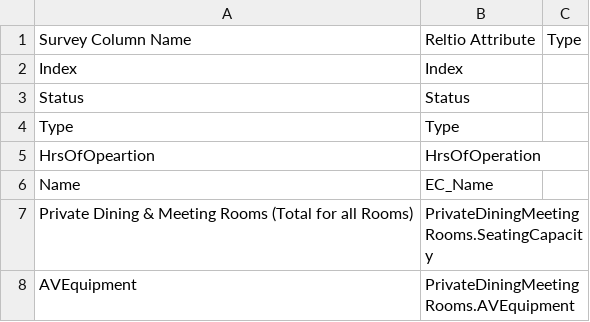
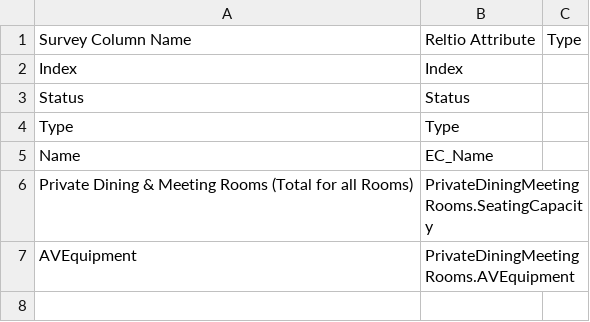
Before and after one commit to abirbh/ClubCorp, a CSV file: Private Dining and Meeting Rooms/PrivateDiningAndMeetingRooms_ReltioMapping.csv, drawn as a sheet; the diff names each change by its address in the sheet, - before the commit and + after, or states it on an @@ line.

Commit message:
Removed Hours Of Operation from the reltio mapping file.

```diff
--- a/Private Dining and Meeting Rooms/PrivateDiningAndMeetingRooms_ReltioMapping.csv
+++ b/Private Dining and Meeting Rooms/PrivateDiningAndMeetingRooms_ReltioMapping.csv
-row 5: HrsOfOpeartion | HrsOfOperation
```
Also changed, not shown: 2 other files.
